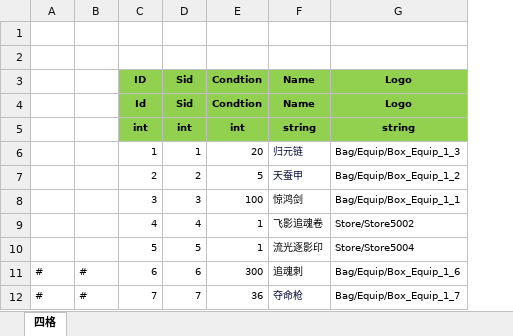
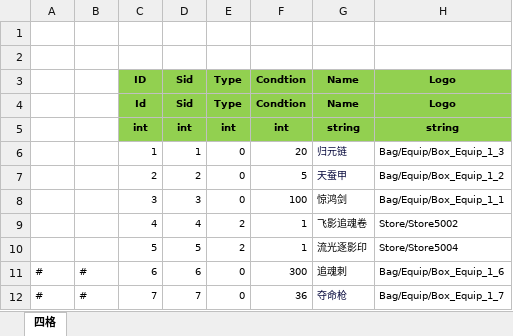
Before and after one commit to wokanjianyang/legend2, an Excel workbook: Excel/WeaponConfig.xlsx, sheet 四格, drawn as a sheet; only a part is shown; values as stored, in another font and other column widths than the file's, no borders; the diff names each change by its address in the sheet, - before the commit and + after, or states it on an @@ line.

```diff
--- a/Excel/WeaponConfig.xlsx (sheet 四格)
+++ b/Excel/WeaponConfig.xlsx (sheet 四格)
+column E, rows 3-12: Type | Type | int | 0 | 0 | 0 | 2 | 2 | 0 | 0
```
Also changed, not shown: Excel/CodeConfig.xlsx, 9 other files.
